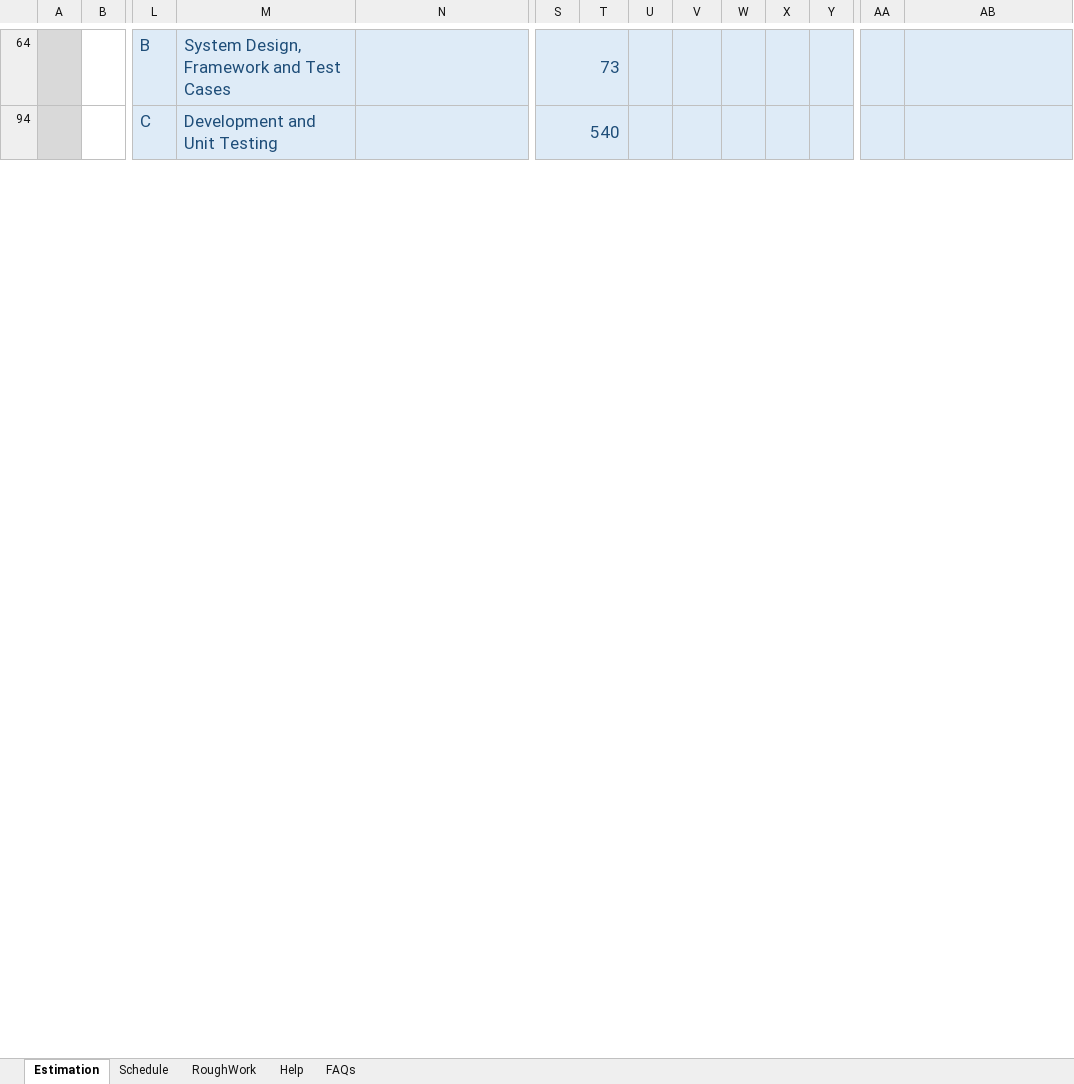
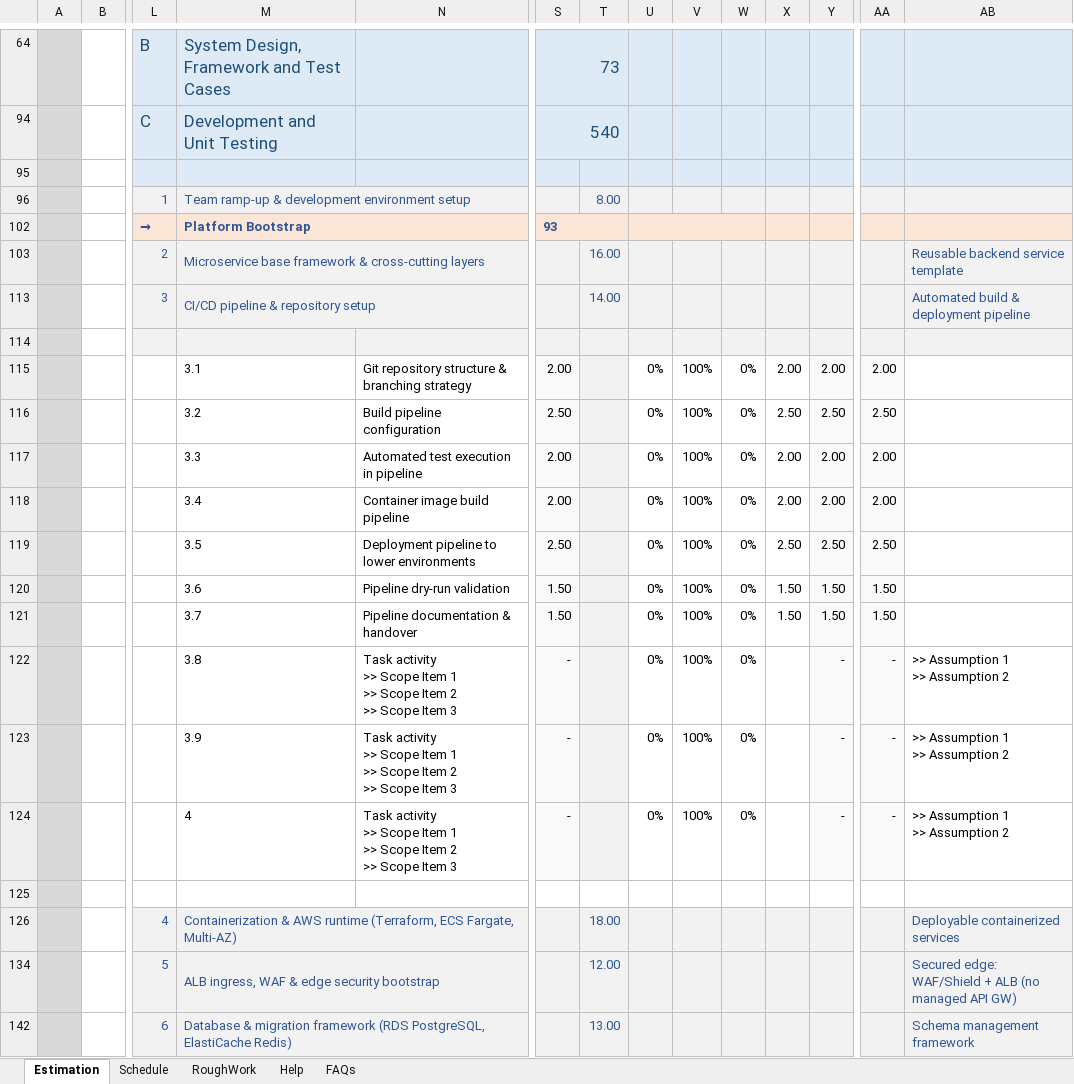
Before and after one commit to Utsaverma/insurance-portal, an Excel workbook: docs/estimation/Utsav_eClaims_Estimates.xlsm, sheet Estimation, drawn as a sheet; only a part is shown, gaps mark what is left out; values as stored, in another font and other column widths than the file's, no borders; charts and pictures and conditional formats not drawn; rows hold the shown columns only; ↵ is a line break in a cell; the diff covers the shown part only; the diff names each change by its address in the sheet, - before the commit and + after, or states it on an @@ line.

Commit message:
updates to estimates

```diff
--- a/docs/estimation/Utsav_eClaims_Estimates.xlsm (sheet Estimation)
+++ b/docs/estimation/Utsav_eClaims_Estimates.xlsm (sheet Estimation)
+row 95: S2 |  | 0
@@ row 96 unhidden: T1 |  | 1 | Team ramp-up & development environment setup |  |  | 8.00 @@
@@ row 102 unhidden: M |  | → | Platform Bootstrap |  | 93 @@
@@ row 103 unhidden: T1 |  | 2 | Microservice base framework & cross-cutting layers |  |  | 16.00 |  |  |  |  |  |  | Reusable backend service template @@
@@ row 113 unhidden: T1 |  | 3 | CI/CD pipeline & repository setup |  |  | 14.00 |  |  |  |  |  |  | Automated build & deployment pipeline @@
+row 114: T2 |  | 3 | X
@@ row 115 unhidden: A |  |  | 3.1 | Git repository structure & branching strategy | 2.00 |  | 0% | 100% | 0% | 2.00 | 2.00 | 2.00 @@
@@ row 116 unhidden: A |  |  | 3.2 | Build pipeline configuration | 2.50 |  | 0% | 100% | 0% | 2.50 | 2.50 | 2.50 @@
@@ row 117 unhidden: A |  |  | 3.3 | Automated test execution in pipeline | 2.00 |  | 0% | 100% | 0% | 2.00 | 2.00 | 2.00 @@
@@ row 118 unhidden: A |  |  | 3.4 | Container image build pipeline | 2.00 |  | 0% | 100% | 0% | 2.00 | 2.00 | 2.00 @@
@@ row 119 unhidden: A |  |  | 3.5 | Deployment pipeline to lower environments | 2.50 |  | 0% | 100% | 0% | 2.50 | 2.50 | 2.50 @@
@@ row 120 unhidden: A |  |  | 3.6 | Pipeline dry-run validation | 1.50 |  | 0% | 100% | 0% | 1.50 | 1.50 | 1.50 @@
@@ row 121 unhidden: A |  |  | 3.7 | Pipeline documentation & handover | 1.50 |  | 0% | 100% | 0% | 1.50 | 1.50 | 1.50 @@
+row 122: A |  |  | 3.8 | Task activity ↵ >> Scope Item 1 ↵ >> Scope Item 2 ↵ >> Scope Item 3 | - |  | 0% | 100% | 0% |  | - | - | >> Assumption 1 ↵ >> Assumption 2
+row 123: A |  |  | 3.9 | Task activity ↵ >> Scope Item 1 ↵ >> Scope Item 2 ↵ >> Scope Item 3 | - |  | 0% | 100% | 0% |  | - | - | >> Assumption 1 ↵ >> Assumption 2
+row 124: A |  |  | 4 | Task activity ↵ >> Scope Item 1 ↵ >> Scope Item 2 ↵ >> Scope Item 3 | - |  | 0% | 100% | 0% |  | - | - | >> Assumption 1 ↵ >> Assumption 2
+row 125: T3
@@ row 126 unhidden: T1 |  | 4 | Containerization & AWS runtime (Terraform, ECS Fargate, Multi-AZ) |  |  | 18.00 |  |  |  |  |  |  | Deployable containerized services @@
@@ row 134 unhidden: T1 |  | 5 | ALB ingress, WAF & edge security bootstrap |  |  | 12.00 |  |  |  |  |  |  | Secured edge: WAF/Shield + ALB (no managed API GW) @@
@@ row 142 unhidden: T1 |  | 6 | Database & migration framework (RDS PostgreSQL, ElastiCache Redis) |  |  | 13.00 |  |  |  |  |  |  | Schema management framework @@
```
Also changed, not shown: 138 added rows, 43 hidden or unhidden rows and 1 edited cell elsewhere in this sheet, sheet RoughWork, formulas that keep their value, hidden cells, charts or pictures.
